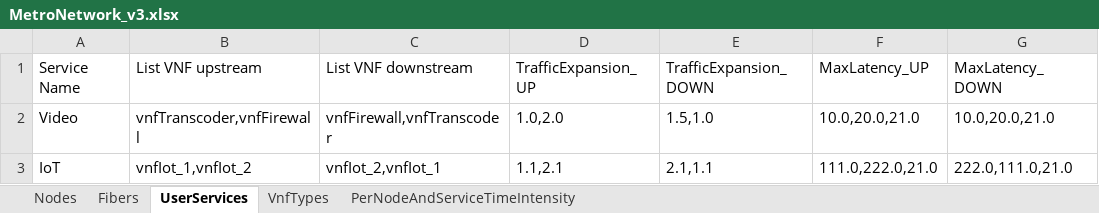
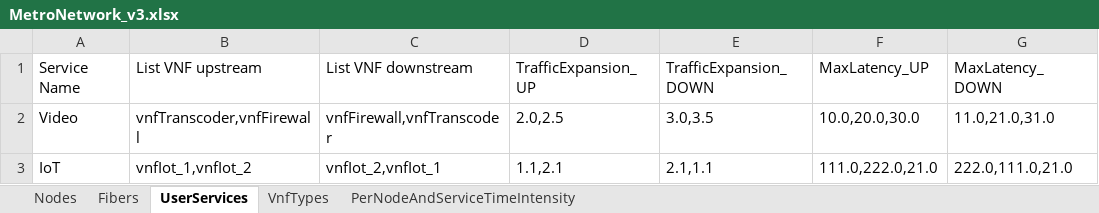
Before and after one commit to girtel/MetroHaulPlanner, an Excel workbook: MetroNetwork_v3.xlsx, sheet UserServices, drawn as a sheet; only a part is shown; values as stored, in another font and other column widths than the file's, no borders; the diff names each change by its address in the sheet, - before the commit and + after, or states it on an @@ line.

```diff
--- a/MetroNetwork_v3.xlsx (sheet UserServices)
+++ b/MetroNetwork_v3.xlsx (sheet UserServices)
-D2 (TrafficExpansion_UP): 1.0,2.0
+D2 (TrafficExpansion_UP): 2.0,2.5
-E2 (TrafficExpansion_DOWN): 1.5,1.0
+E2 (TrafficExpansion_DOWN): 3.0,3.5
-F2 (MaxLatency_UP): 10.0,20.0,21.0
+F2 (MaxLatency_UP): 10.0,20.0,30.0
-G2 (MaxLatency_DOWN): 10.0,20.0,21.0
+G2 (MaxLatency_DOWN): 11.0,21.0,31.0
```
Also changed, not shown: 2 other files.
